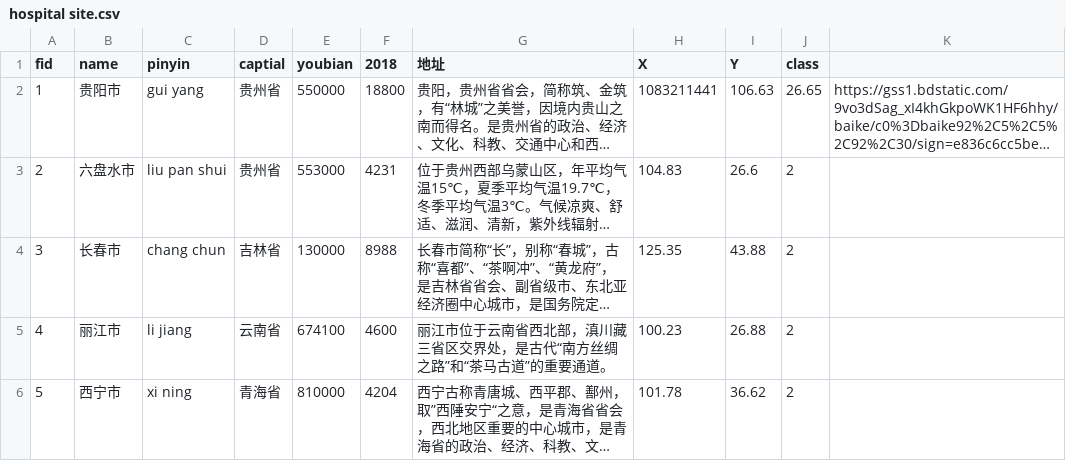
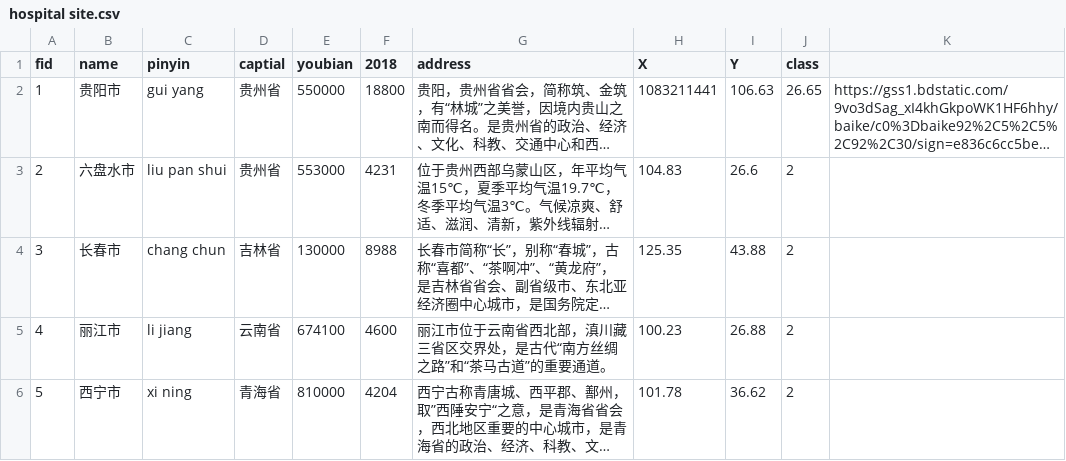
Before and after one commit to dddyt325/hospital1, a CSV file: hospital site.csv, drawn as a sheet; only a part is shown; long unchanged cells end in …; the diff names each change by its address in the sheet, - before the commit and + after, or states it on an @@ line.

Commit message:
Update hospital site.csv

```diff
--- a/hospital site.csv
+++ b/hospital site.csv
-G1: 地址
+G1: address
```
